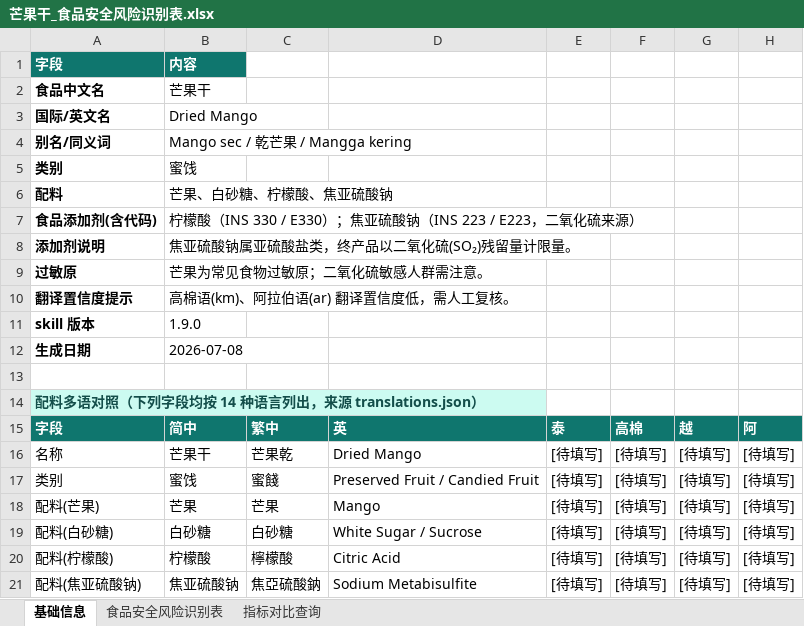
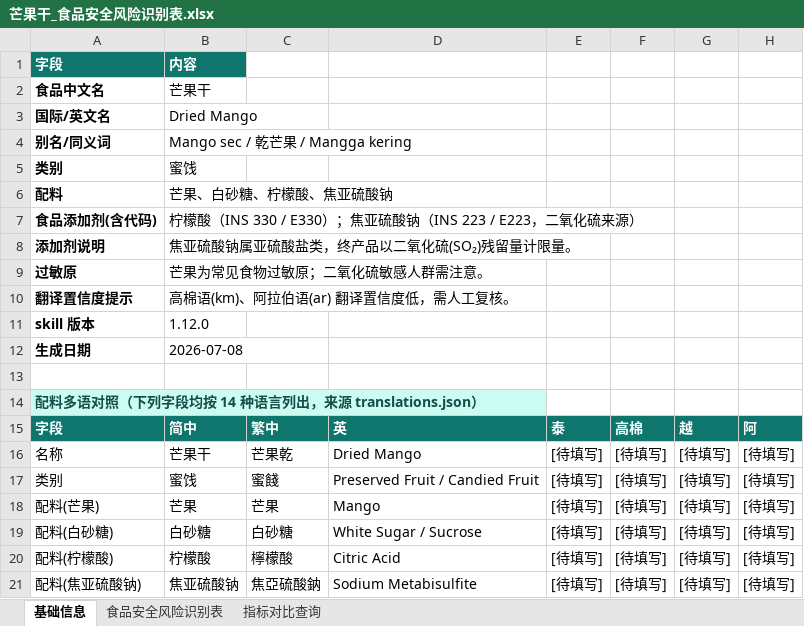
Before and after one commit to planover/foodsafeml, an Excel workbook: examples/芒果干/芒果干_食品安全风险识别表.xlsx, sheet 基础信息, drawn as a sheet; only a part is shown; values as stored, in another font and other column widths than the file's, no borders; the diff names each change by its address in the sheet, - before the commit and + after, or states it on an @@ line.

```diff
--- a/examples/芒果干/芒果干_食品安全风险识别表.xlsx (sheet 基础信息)
+++ b/examples/芒果干/芒果干_食品安全风险识别表.xlsx (sheet 基础信息)
-B11: 1.9.0
+B11: 1.12.0
```
Also changed, not shown: sheet 指标对比查询, 5 other files.
